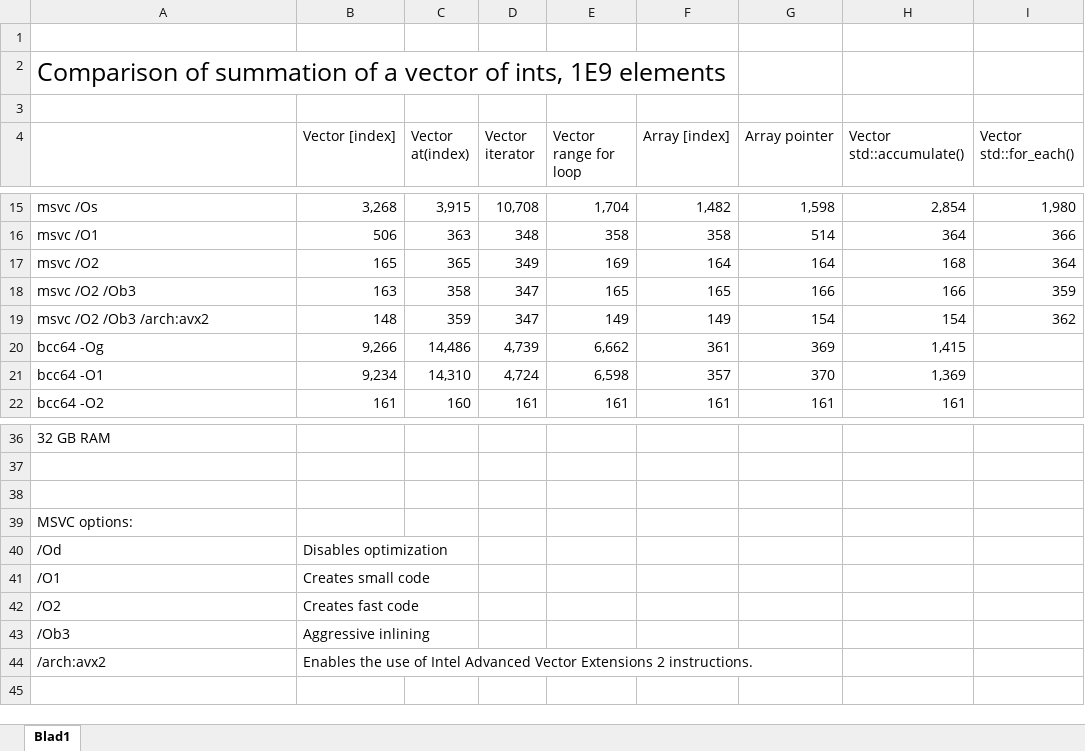
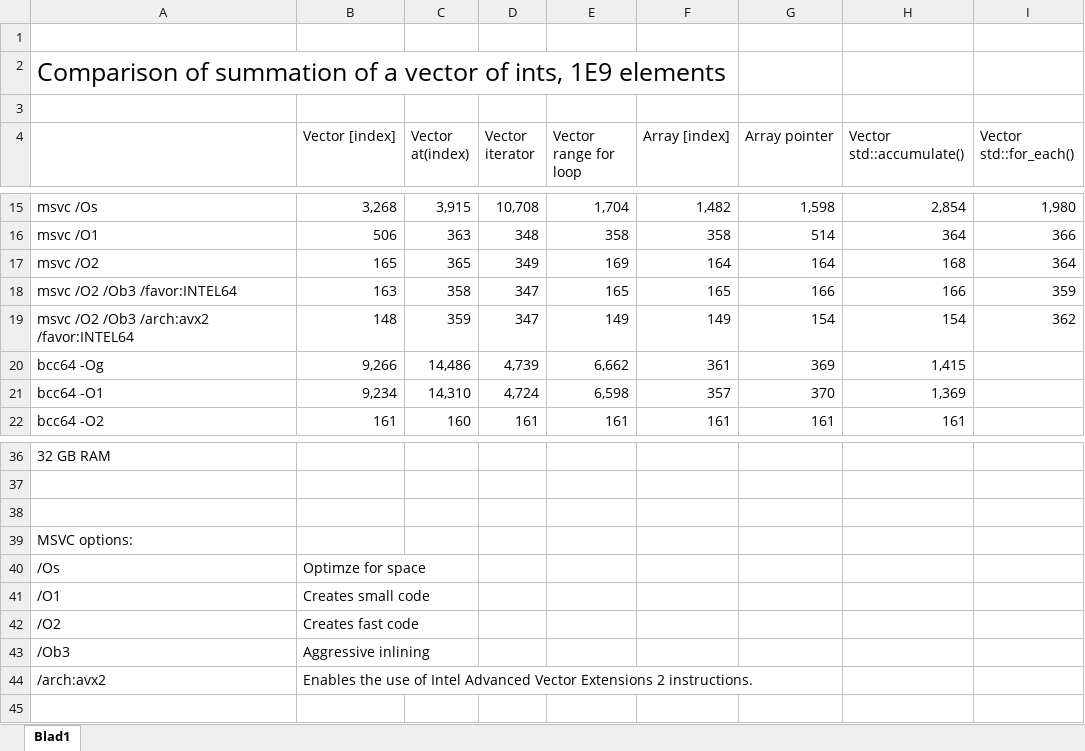
Before and after one commit to mbeng90/testiteration, an Excel workbook: Vectorsum_speed.xlsx, sheet Blad1, drawn as a sheet; only a part is shown, gaps mark what is left out; values as stored, in another font and other column widths than the file's, no borders; removed rows and columns are numbered as before the commit, all else as after; the diff names each change by its address in the sheet, - before the commit and + after, or states it on an @@ line.

Commit message:
Updated optimization options in the Excel file

```diff
--- a/Vectorsum_speed.xlsx (sheet Blad1)
+++ b/Vectorsum_speed.xlsx (sheet Blad1)
-A18: msvc /O2 /Ob3
+A18: msvc /O2 /Ob3 /favor:INTEL64
-A19: msvc /O2 /Ob3 /arch:avx2
+A19: msvc /O2 /Ob3 /arch:avx2 /favor:INTEL64
-row 40: /Od | Disables optimization
+row 40: /Os | Optimze for space
```
Also changed, not shown: 1 other file.
